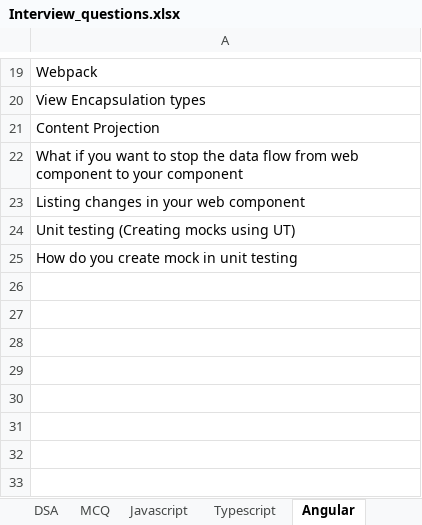
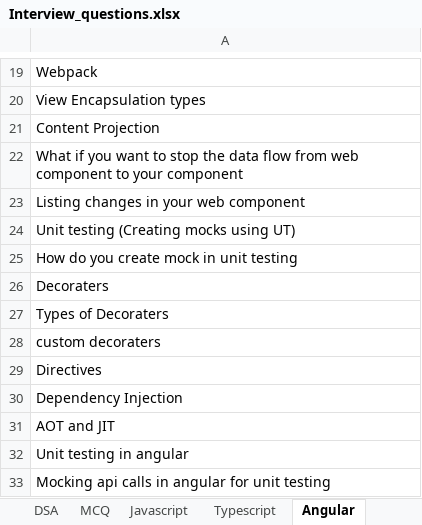
Before and after one commit to SAITEJACHADUVULA/Interview, an Excel workbook: Interview_questions.xlsx, sheet Angular, drawn as a sheet; only a part is shown, gaps mark what is left out; values as stored, in another font and other column widths than the file's, no borders; the diff names each change by its address in the sheet, - before the commit and + after, or states it on an @@ line.

Commit message:
angular questions for tcs

```diff
--- a/Interview_questions.xlsx (sheet Angular)
+++ b/Interview_questions.xlsx (sheet Angular)
+row 26: Decoraters
+row 27: Types of Decoraters
+row 28: custom decoraters
+row 29: Directives
+row 30: Dependency Injection
+row 31: AOT and JIT
+row 32: Unit testing in angular
+row 33: Mocking api calls in angular for unit testing
```
